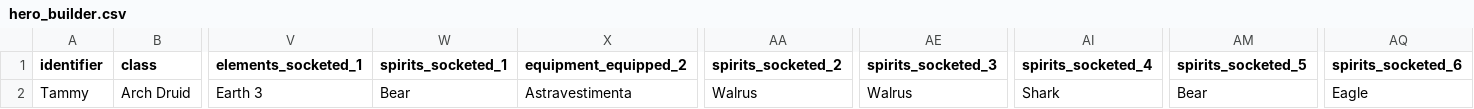
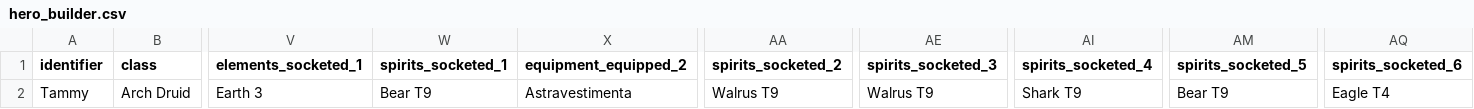
Before and after one commit to brct-james/adept-shop-titans-simulator, a CSV file: input/hero_builder.csv, drawn as a sheet; only a part is shown, gaps mark what is left out; the diff names each change by its address in the sheet, - before the commit and + after, or states it on an @@ line.

Commit message:
Automatic attack stat calculation from gear/skills, early work towards the remaining stats

```diff
--- a/input/hero_builder.csv
+++ b/input/hero_builder.csv
-W2 (spirits_socketed_1): Bear
+W2 (spirits_socketed_1): Bear T9
-AA2 (spirits_socketed_2): Walrus
+AA2 (spirits_socketed_2): Walrus T9
-AE2 (spirits_socketed_3): Walrus
+AE2 (spirits_socketed_3): Walrus T9
-AI2 (spirits_socketed_4): Shark
+AI2 (spirits_socketed_4): Shark T9
-AM2 (spirits_socketed_5): Bear
+AM2 (spirits_socketed_5): Bear T9
-AQ2 (spirits_socketed_6): Eagle
+AQ2 (spirits_socketed_6): Eagle T4
```
Also changed, not shown: 6 other files.
